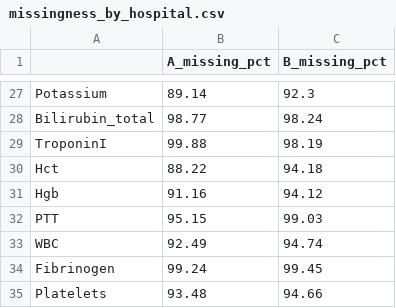
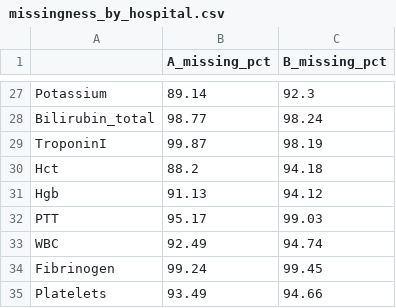
Before and after one commit to leothelucifer/SUTD-PML-team2, a CSV file: reports/figures/missingness_by_hospital.csv, drawn as a sheet; only a part is shown, gaps mark what is left out; the diff covers the shown part only.

```diff
--- a/reports/figures/missingness_by_hospital.csv
+++ b/reports/figures/missingness_by_hospital.csv
@@ -28,8 +28,8 @@ Potassium,89.14,92.3
 Bilirubin_total,98.77,98.24
-TroponinI,99.88,98.19
-Hct,88.22,94.18
-Hgb,91.16,94.12
-PTT,95.15,99.03
+TroponinI,99.87,98.19
+Hct,88.2,94.18
+Hgb,91.13,94.12
+PTT,95.17,99.03
 WBC,92.49,94.74
 Fibrinogen,99.24,99.45
-Platelets,93.48,94.66
+Platelets,93.49,94.66
```
Also changed, not shown: 23 edited cells elsewhere in this file, reports/figures/hospital_summary.csv, 18 other files.
